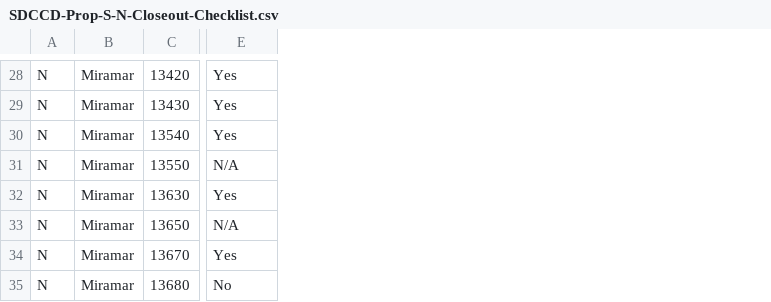
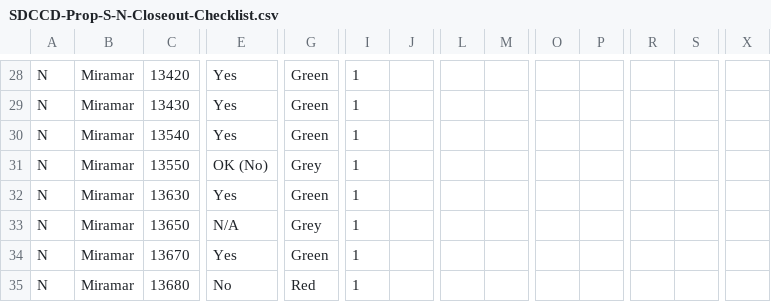
Before and after one commit to stevedowpe/Project-03, a CSV file: SDCCD-Prop-S-N-Closeout-Checklist.csv, drawn as a sheet; only a part is shown, gaps mark what is left out; the diff covers the shown part only; the diff names each change by its address in the sheet, - before the commit and + after, or states it on an @@ line.

```diff
--- a/SDCCD-Prop-S-N-Closeout-Checklist.csv
+++ b/SDCCD-Prop-S-N-Closeout-Checklist.csv
+column G, rows 28-35: Green | Green | Green | Grey | Green | Grey | Green | Red
+column I, rows 28-35: all 1
+column J, empty
+column L, empty
+column M, empty
+column O, empty
+column P, empty
+column R, empty
+column S, empty
+column X, empty
-E31: N/A
+E31: OK (No)
```
Also changed, not shown: 16 edited cells elsewhere in this file, 3 other files.
